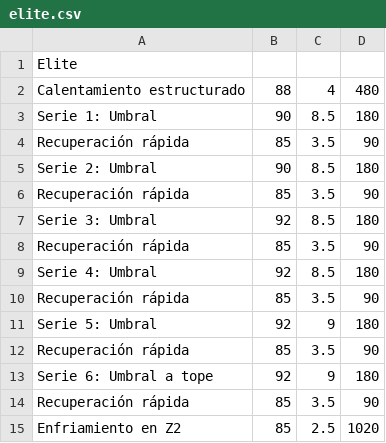
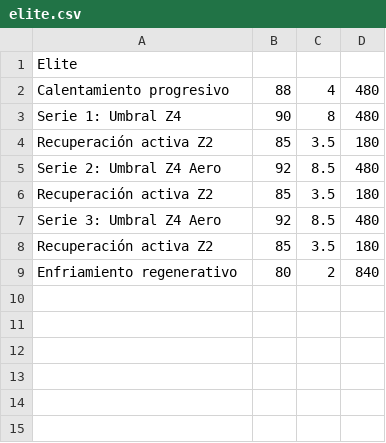
Before and after one commit to yeriel/paincave, a CSV file: planes/intervalos_umbral/elite.csv, drawn as a sheet.

```diff
--- a/planes/intervalos_umbral/elite.csv
+++ b/planes/intervalos_umbral/elite.csv
@@ -1,15 +1,9 @@
 Elite
-Calentamiento estructurado, 88, 4, 480
-Serie 1: Umbral, 90, 8.5, 180
-Recuperación rápida, 85, 3.5, 90
-Serie 2: Umbral, 90, 8.5, 180
-Recuperación rápida, 85, 3.5, 90
-Serie 3: Umbral, 92, 8.5, 180
-Recuperación rápida, 85, 3.5, 90
-Serie 4: Umbral, 92, 8.5, 180
-Recuperación rápida, 85, 3.5, 90
-Serie 5: Umbral, 92, 9, 180
-Recuperación rápida, 85, 3.5, 90
-Serie 6: Umbral a tope, 92, 9, 180
-Recuperación rápida, 85, 3.5, 90
-Enfriamiento en Z2, 85, 2.5, 1020
+Calentamiento progresivo, 88, 4, 480
+Serie 1: Umbral Z4, 90, 8, 480
+Recuperación activa Z2, 85, 3.5, 180
+Serie 2: Umbral Z4 Aero, 92, 8.5, 480
+Recuperación activa Z2, 85, 3.5, 180
+Serie 3: Umbral Z4 Aero, 92, 8.5, 480
+Recuperación activa Z2, 85, 3.5, 180
+Enfriamiento regenerativo, 80, 2, 840
```
Also changed, not shown: planes/adaptacion_aero/amateur.csv, planes/adaptacion_aero/principiante.csv, 29 other files.
